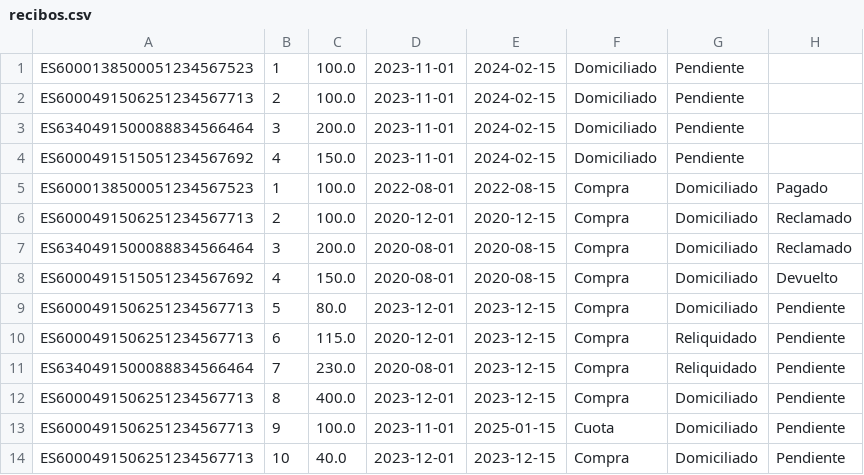
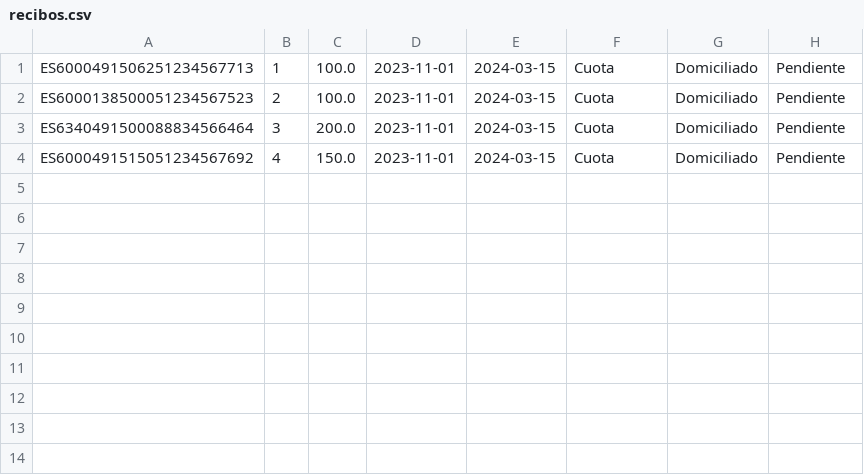
Before and after one commit to pelotazos123/IPS2023-PL51, a CSV file: src/main/resources/files/recibos.csv, drawn as a sheet.

```diff
--- a/src/main/resources/files/recibos.csv
+++ b/src/main/resources/files/recibos.csv
@@ -1,14 +1,4 @@
-ES6000138500051234567523,1,100.0,2023-11-01,2024-02-15,Domiciliado,Pendiente
-ES6000491506251234567713,2,100.0,2023-11-01,2024-02-15,Domiciliado,Pendiente
-ES6340491500088834566464,3,200.0,2023-11-01,2024-02-15,Domiciliado,Pendiente
-ES6000491515051234567692,4,150.0,2023-11-01,2024-02-15,Domiciliado,Pendiente
-ES6000138500051234567523,1,100.0,2022-08-01,2022-08-15,Compra,Domiciliado,Pagado
-ES6000491506251234567713,2,100.0,2020-12-01,2020-12-15,Compra,Domiciliado,Reclamado
-ES6340491500088834566464,3,200.0,2020-08-01,2020-08-15,Compra,Domiciliado,Reclamado
-ES6000491515051234567692,4,150.0,2020-08-01,2020-08-15,Compra,Domiciliado,Devuelto
-ES6000491506251234567713,5,80.0,2023-12-01,2023-12-15,Compra,Domiciliado,Pendiente
-ES6000491506251234567713,6,115.0,2020-12-01,2023-12-15,Compra,Reliquidado,Pendiente
-ES6340491500088834566464,7,230.0,2020-08-01,2023-12-15,Compra,Reliquidado,Pendiente
-ES6000491506251234567713,8,400.0,2023-12-01,2023-12-15,Compra,Domiciliado,Pendiente
-ES6000491506251234567713,9,100.0,2023-11-01,2025-01-15,Cuota,Domiciliado,Pendiente
-ES6000491506251234567713,10,40.0,2023-12-01,2023-12-15,Compra,Domiciliado,Pendiente
+ES6000491506251234567713,1,100.0,2023-11-01,2024-03-15,Cuota,Domiciliado,Pendiente
+ES6000138500051234567523,2,100.0,2023-11-01,2024-03-15,Cuota,Domiciliado,Pendiente
+ES6340491500088834566464,3,200.0,2023-11-01,2024-03-15,Cuota,Domiciliado,Pendiente
+ES6000491515051234567692,4,150.0,2023-11-01,2024-03-15,Cuota,Domiciliado,Pendiente
```
Also changed, not shown: 1 other file.
